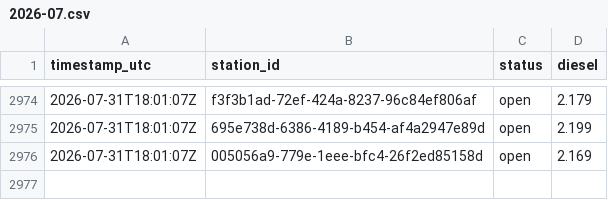
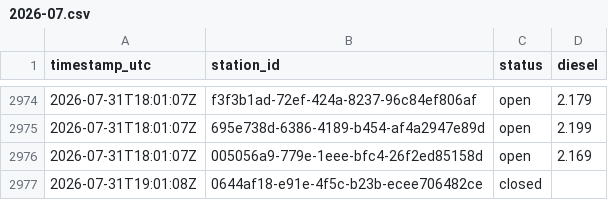
Before and after one commit to Hannibal2404/Tanken, a CSV file: data/prices/2026-07.csv, drawn as a sheet; only a part is shown, gaps mark what is left out; the diff names each change by its address in the sheet, - before the commit and + after, or states it on an @@ line.

```diff
--- a/data/prices/2026-07.csv
+++ b/data/prices/2026-07.csv
+row 2977: 2026-07-31T19:01:08Z | 0644af18-e91e-4f5c-b23b-ecee706482ce | closed
```
Also changed, not shown: 1 other file.
